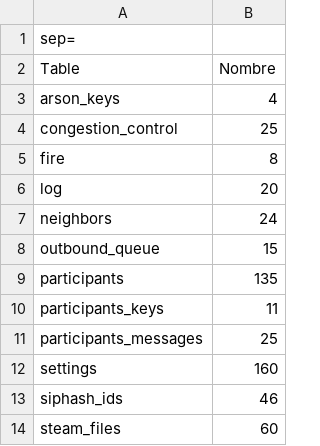
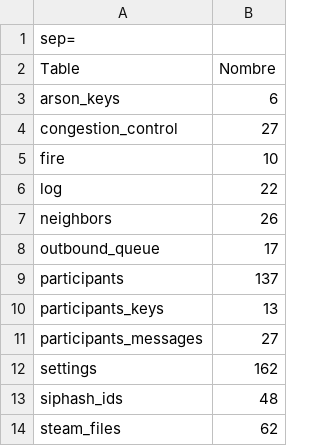
Before and after one commit to PierreJacobs/DBRE, a CSV file: STEP-2/csv/table_influence.csv, drawn as a sheet.

```diff
--- a/STEP-2/csv/table_influence.csv
+++ b/STEP-2/csv/table_influence.csv
@@ -2,13 +2,13 @@ sep=,
 Table,Nombre
-arson_keys,4
-congestion_control,25
-fire,8
-log,20
-neighbors,24
-outbound_queue,15
-participants,135
-participants_keys,11
-participants_messages,25
-settings,160
-siphash_ids,46
-steam_files,60
+arson_keys,6
+congestion_control,27
+fire,10
+log,22
+neighbors,26
+outbound_queue,17
+participants,137
+participants_keys,13
+participants_messages,27
+settings,162
+siphash_ids,48
+steam_files,62
```
Also changed, not shown: STEP-2/csv/dynamically_called_queries.csv, 1 other file.
